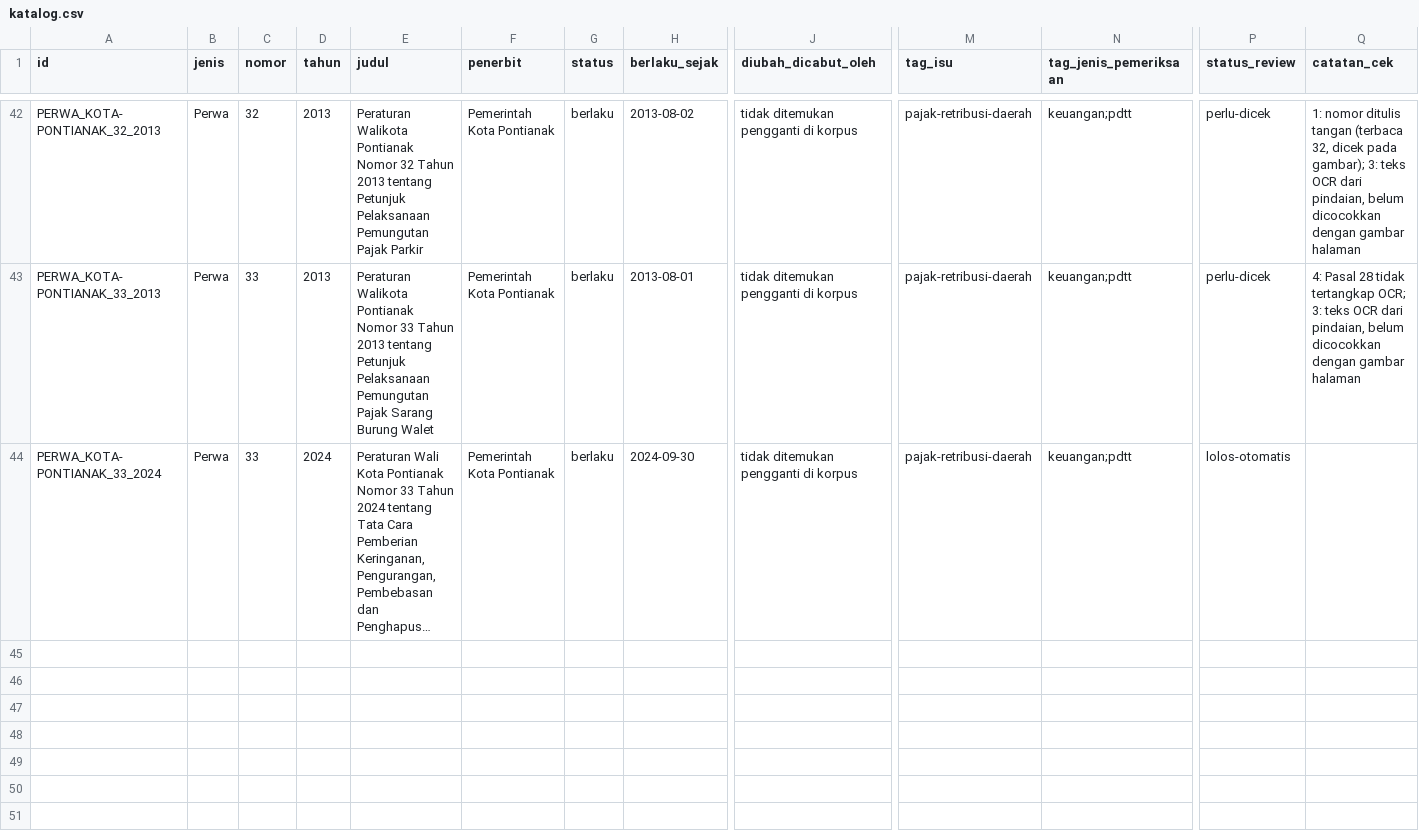
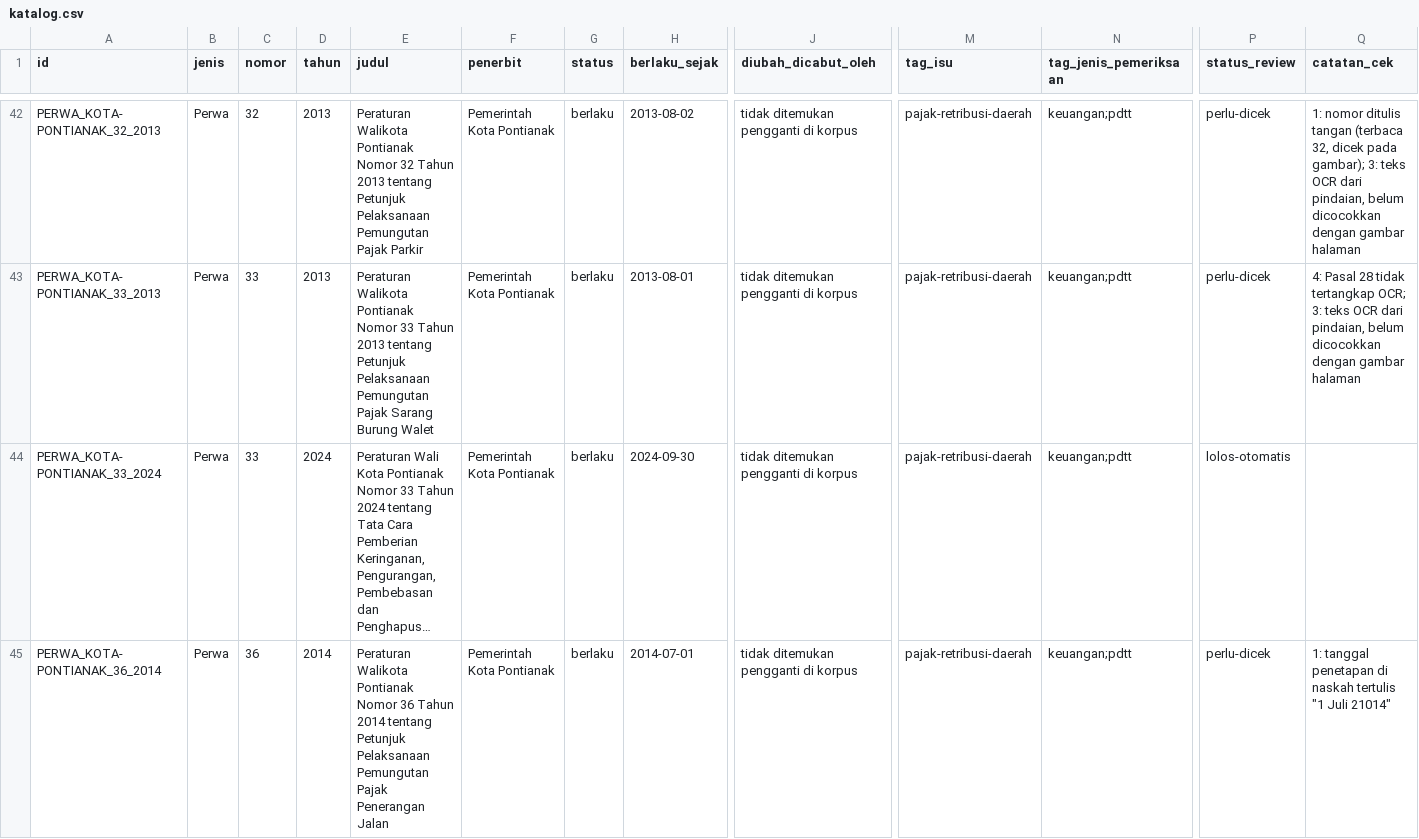
Before and after one commit to primaditra/korpus-daerah, a CSV file: katalog.csv, drawn as a sheet; only a part is shown, gaps mark what is left out; long unchanged cells end in …; rows hold the shown columns only; the diff names each change by its address in the sheet, - before the commit and + after, or states it on an @@ line.

```diff
--- a/katalog.csv
+++ b/katalog.csv
+row 45: PERWA_KOTA-PONTIANAK_36_2014 | Perwa | 36 | 2014 | Peraturan Walikota Pontianak Nomor 36 Tahun 2014 tentang Petunjuk Pelaksanaan Pemungutan Pajak Penerangan Jalan | Pemerintah Kota Pontianak | berlaku | 2014-07-01 | tidak ditemukan pengganti di korpus | pajak-retribusi-daerah | keuangan;pdtt | perlu-dicek | 1: tanggal penetapan di naskah tertulis "1 Juli 21014"
```
Also changed, not shown: 1 other file.
